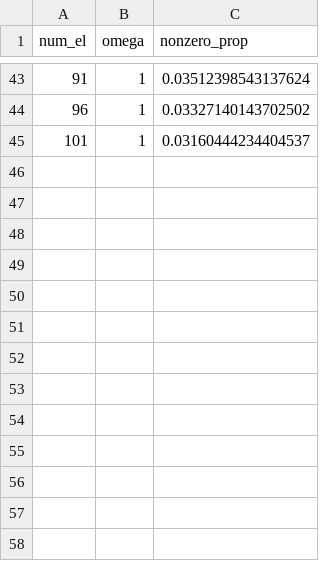
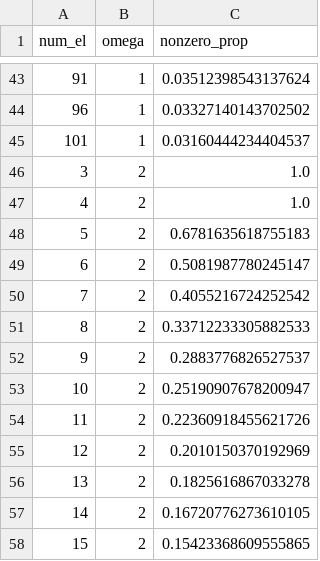
Before and after one commit to Ellipsoul/ADMM_Solver, a CSV file: results/a_matrix_sparsity.csv, drawn as a sheet; only a part is shown, gaps mark what is left out; the diff names each change by its address in the sheet, - before the commit and + after, or states it on an @@ line.

```diff
--- a/results/a_matrix_sparsity.csv
+++ b/results/a_matrix_sparsity.csv
+row 46: 3 | 2 | 1.0
+row 47: 4 | 2 | 1.0
+row 48: 5 | 2 | 0.6781635618755183
+row 49: 6 | 2 | 0.5081987780245147
+row 50: 7 | 2 | 0.4055216724252542
+row 51: 8 | 2 | 0.33712233305882533
+row 52: 9 | 2 | 0.2883776826527537
+row 53: 10 | 2 | 0.25190907678200947
+row 54: 11 | 2 | 0.22360918455621726
+row 55: 12 | 2 | 0.2010150370192969
+row 56: 13 | 2 | 0.1825616867033278
+row 57: 14 | 2 | 0.16720776273610105
+row 58: 15 | 2 | 0.15423368609555865
```
Also changed, not shown: 3 other files.
